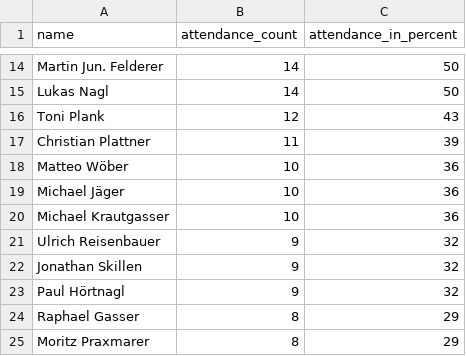
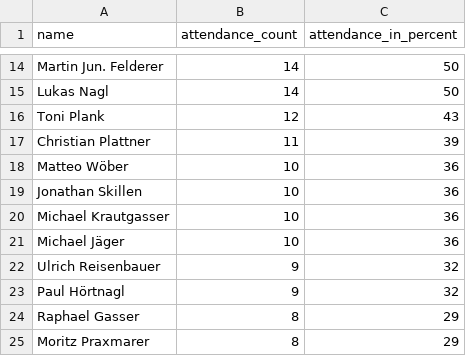
Before and after one commit to dugi42/hct.github.io, a CSV file: public/attendance_report.csv, drawn as a sheet; only a part is shown, gaps mark what is left out.

```diff
--- a/public/attendance_report.csv
+++ b/public/attendance_report.csv
@@ -18,6 +18,6 @@ Christian Plattner,11,39
 Matteo Wöber,10,36
+Jonathan Skillen,10,36
+Michael Krautgasser,10,36
 Michael Jäger,10,36
-Michael Krautgasser,10,36
 Ulrich Reisenbauer,9,32
-Jonathan Skillen,9,32
 Paul Hörtnagl,9,32
```
